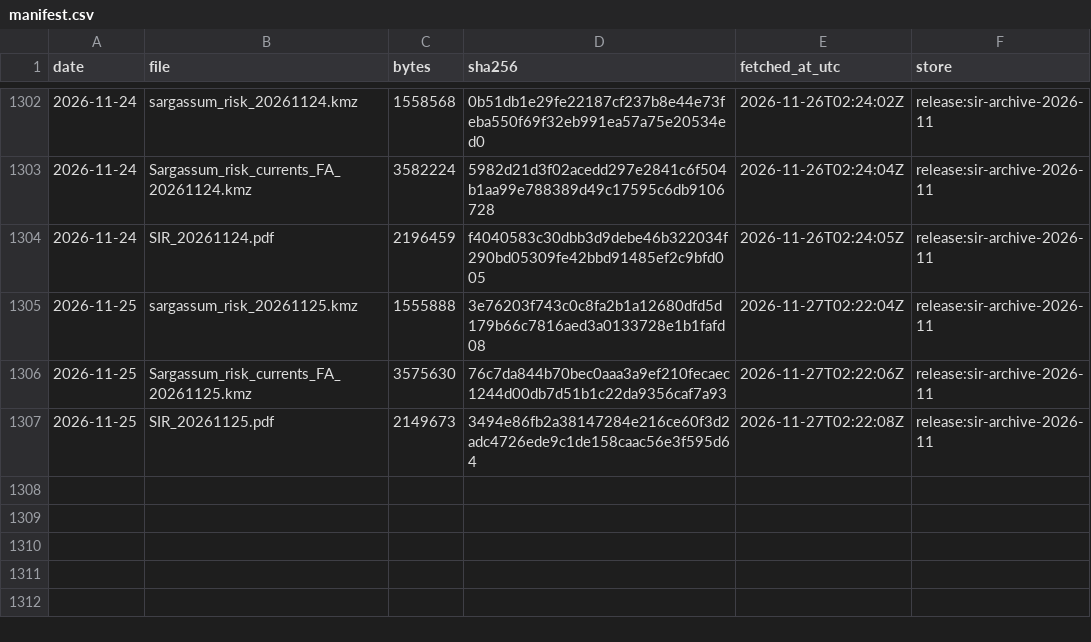
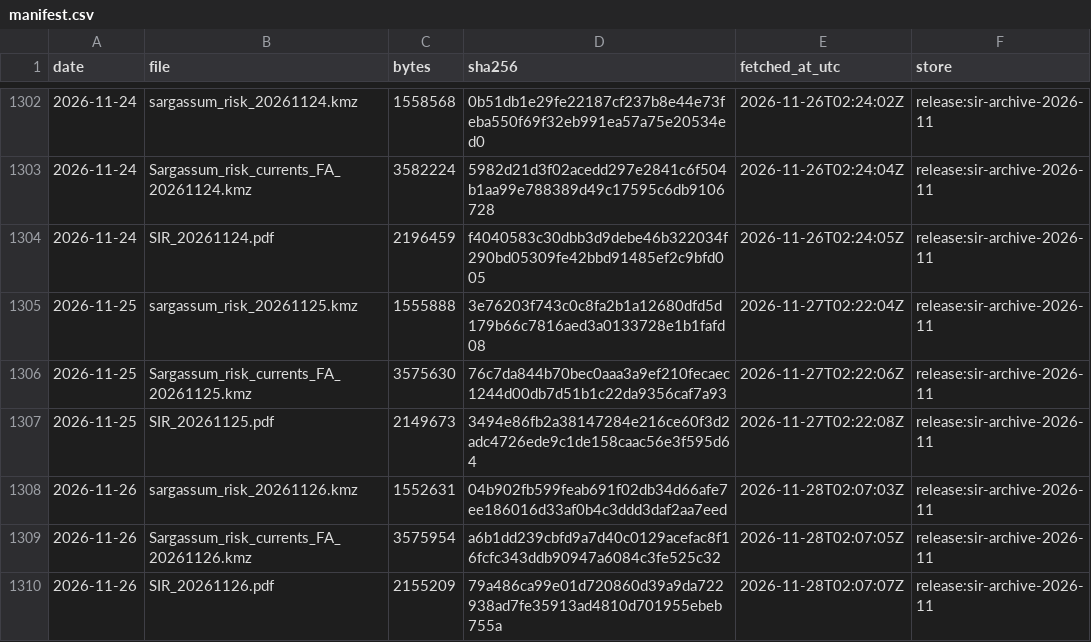
Before and after one commit to nareshrajesh787/sargassum-forecast, a CSV file: archive/sir/manifest.csv, drawn as a sheet; only a part is shown, gaps mark what is left out; the diff names each change by its address in the sheet, - before the commit and + after, or states it on an @@ line.

```diff
--- a/archive/sir/manifest.csv
+++ b/archive/sir/manifest.csv
+row 1308: 2026-11-26 | sargassum_risk_20261126.kmz | 1552631 | 04b902fb599feab691f02db34d66afe7ee186016d33af0b4c3ddd3daf2aa7eed | 2026-11-28T02:07:03Z | release:sir-archive-2026-11
+row 1309: 2026-11-26 | Sargassum_risk_currents_FA_20261126.kmz | 3575954 | a6b1dd239cbfd9a7d40c0129acefac8f16fcfc343ddb90947a6084c3fe525c32 | 2026-11-28T02:07:05Z | release:sir-archive-2026-11
+row 1310: 2026-11-26 | SIR_20261126.pdf | 2155209 | 79a486ca99e01d720860d39a9da722938ad7fe35913ad4810d701955ebeb755a | 2026-11-28T02:07:07Z | release:sir-archive-2026-11
```
